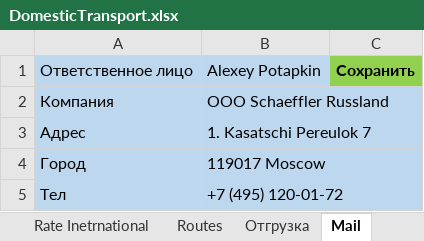
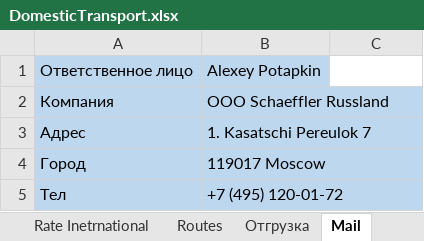
Before and after one commit to micro-solution/DomesticTransport, an Excel workbook: DomesticTransport/DomesticTransport.xlsx, sheet Mail, drawn as a sheet; only a part is shown; values as stored, in another font and other column widths than the file's, no borders; table styles not drawn; the diff names each change by its address in the sheet, - before the commit and + after, or states it on an @@ line.

```diff
--- a/DomesticTransport/DomesticTransport.xlsx (sheet Mail)
+++ b/DomesticTransport/DomesticTransport.xlsx (sheet Mail)
-C1: Сохранить
+C1: (empty)
-C1 fill: #92D050
+C1 fill: none
```
Also changed, not shown: 5 other files.
